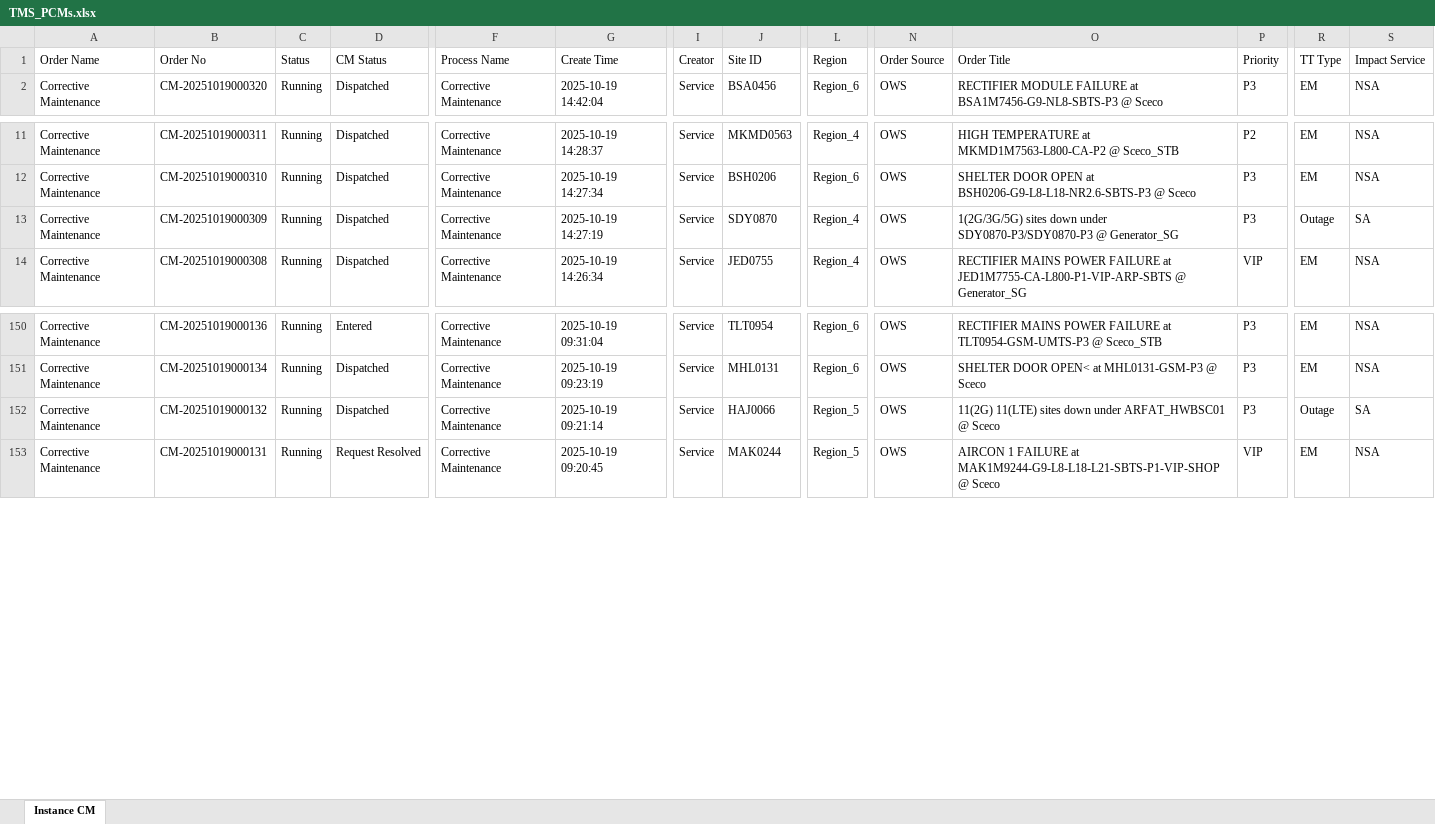
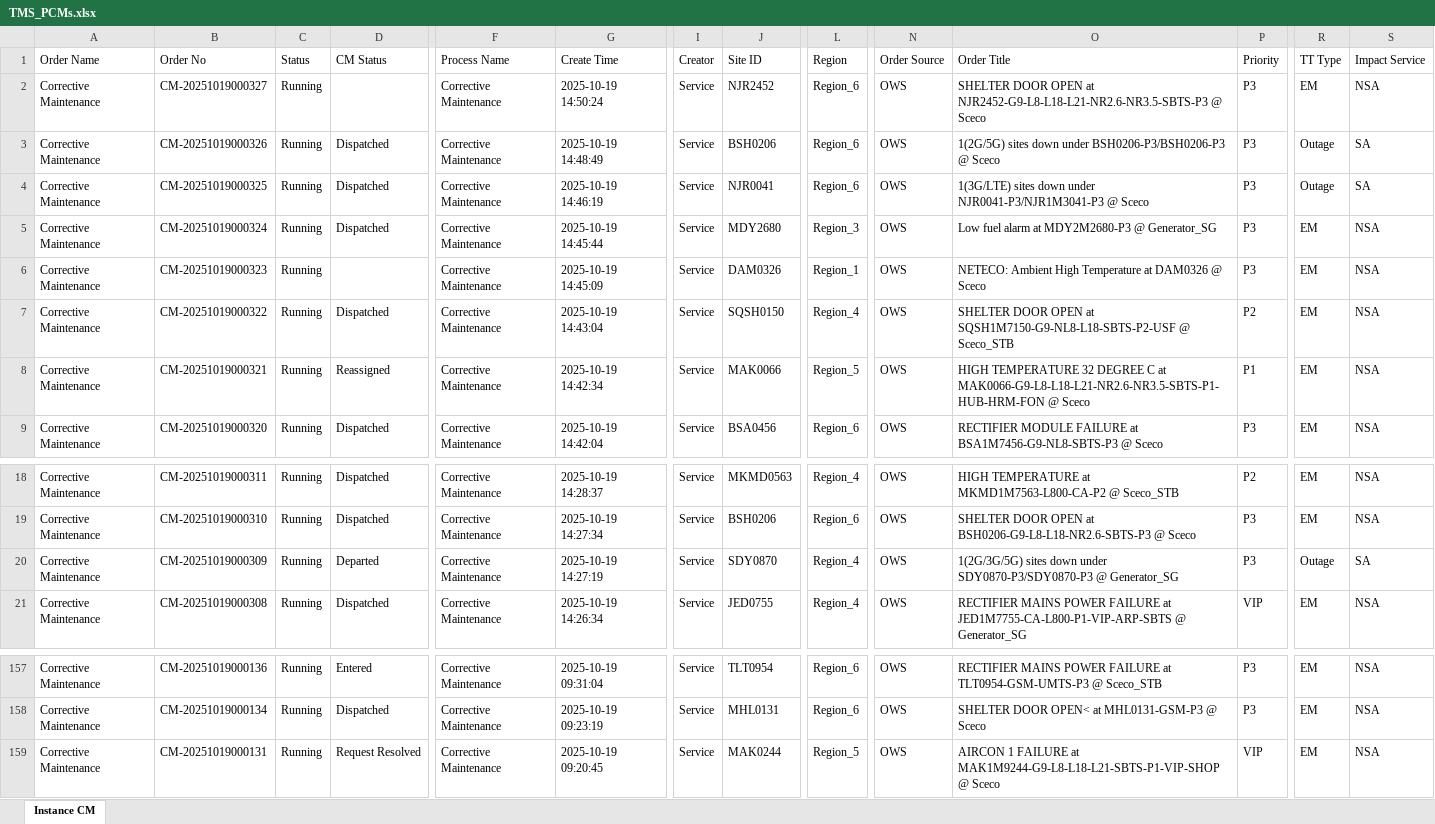
Before and after one commit to decosaro/shabakkat, an Excel workbook: TMS_PCMs.xlsx, sheet Instance CM, drawn as a sheet; only a part is shown, gaps mark what is left out; values as stored, in another font and other column widths than the file's, no borders; removed rows and columns are numbered as before the commit, all else as after; rows hold the shown columns only; the diff names each change by its address in the sheet, - before the commit and + after, or states it on an @@ line.

Commit message:
Updated TMS_PCMs.xlsx from OneDrive via Power Automate

```diff
--- a/TMS_PCMs.xlsx (sheet Instance CM)
+++ b/TMS_PCMs.xlsx (sheet Instance CM)
+row 2: Corrective Maintenance | CM-20251019000327 | Running |  | Corrective Maintenance | 2025-10-19 14:50:24 | Service | NJR2452 | Region_6 | OWS | SHELTER DOOR OPEN at NJR2452-G9-L8-L18-L21-NR2.6-NR3.5-SBTS-P3 @ Sceco | P3 | EM | NSA
+row 3: Corrective Maintenance | CM-20251019000326 | Running | Dispatched | Corrective Maintenance | 2025-10-19 14:48:49 | Service | BSH0206 | Region_6 | OWS | 1(2G/5G) sites down under BSH0206-P3/BSH0206-P3 @ Sceco | P3 | Outage | SA
+row 4: Corrective Maintenance | CM-20251019000325 | Running | Dispatched | Corrective Maintenance | 2025-10-19 14:46:19 | Service | NJR0041 | Region_6 | OWS | 1(3G/LTE) sites down under NJR0041-P3/NJR1M3041-P3 @ Sceco | P3 | Outage | SA
+row 5: Corrective Maintenance | CM-20251019000324 | Running | Dispatched | Corrective Maintenance | 2025-10-19 14:45:44 | Service | MDY2680 | Region_3 | OWS | Low fuel alarm at MDY2M2680-P3 @ Generator_SG | P3 | EM | NSA
+row 6: Corrective Maintenance | CM-20251019000323 | Running |  | Corrective Maintenance | 2025-10-19 14:45:09 | Service | DAM0326 | Region_1 | OWS | NETECO: Ambient High Temperature at DAM0326 @ Sceco | P3 | EM | NSA
+row 7: Corrective Maintenance | CM-20251019000322 | Running | Dispatched | Corrective Maintenance | 2025-10-19 14:43:04 | Service | SQSH0150 | Region_4 | OWS | SHELTER DOOR OPEN at SQSH1M7150-G9-NL8-L18-SBTS-P2-USF @ Sceco_STB | P2 | EM | NSA
+row 8: Corrective Maintenance | CM-20251019000321 | Running | Reassigned | Corrective Maintenance | 2025-10-19 14:42:34 | Service | MAK0066 | Region_5 | OWS | HIGH TEMPERATURE 32 DEGREE C at MAK0066-G9-L8-L18-L21-NR2.6-NR3.5-SBTS-P1-HUB-HRM-FON @ Sceco | P1 | EM | NSA
-D20 (CM Status): Dispatched
+D20 (CM Status): Departed
-row 152: Corrective Maintenance | CM-20251019000132 | Running | Dispatched | Corrective Maintenance | 2025-10-19 09:21:14 | Service | HAJ0066 | Region_5 | OWS | 11(2G) 11(LTE) sites down under ARFAT_HWBSC01 @ Sceco | P3 | Outage | SA
```
